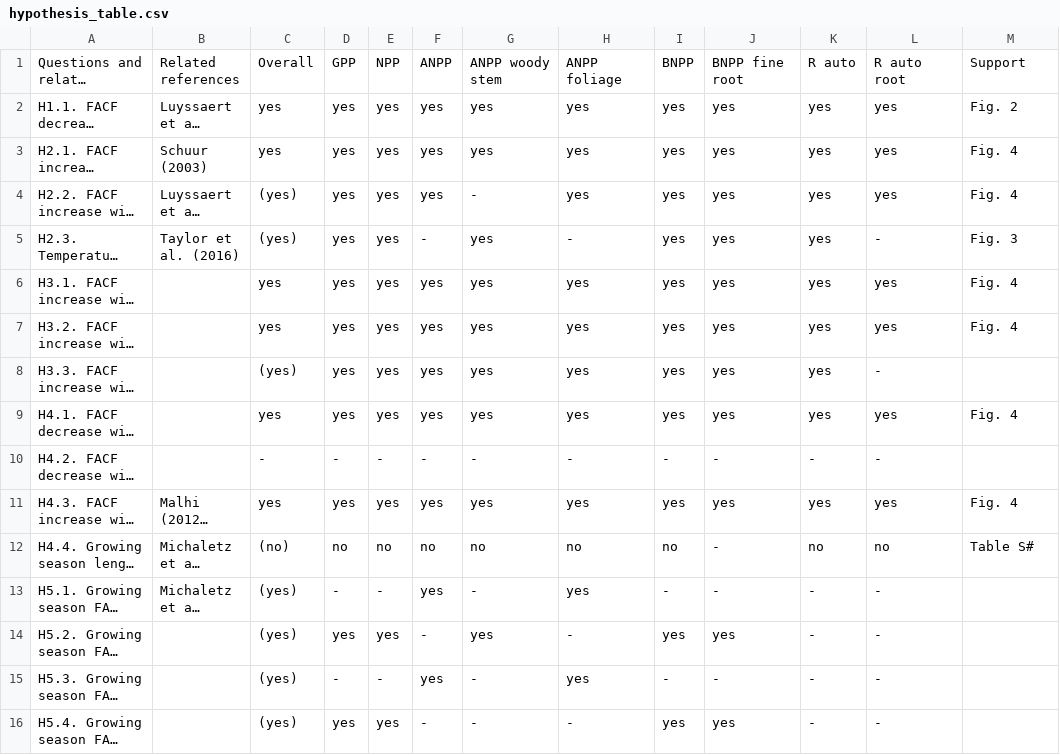
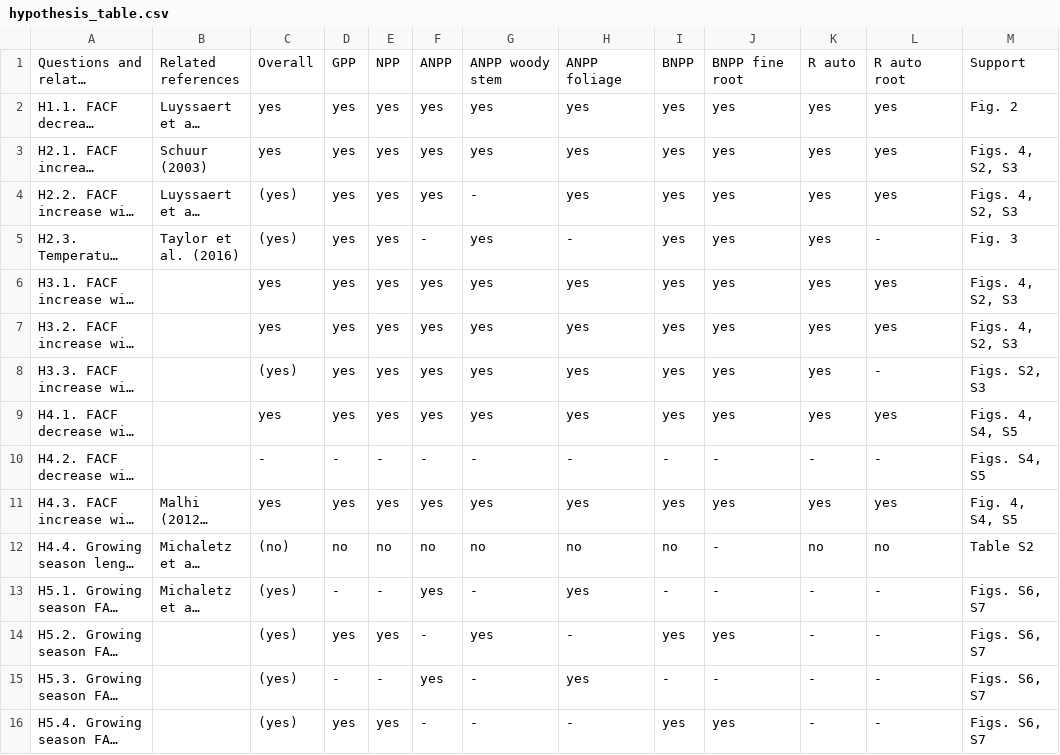
Before and after one commit to forc-db/Global_Productivity, a CSV file: manuscript/hypothesis_table.csv, drawn as a sheet; long unchanged cells end in …; the diff names each change by its address in the sheet, - before the commit and + after, or states it on an @@ line.

Commit message:
Update hypothesis_table.csv

```diff
--- a/manuscript/hypothesis_table.csv
+++ b/manuscript/hypothesis_table.csv
-M3:M4: Fig. 4
+M3:M4: Figs. 4, S2, S3
-M6:M7: Fig. 4
+M6:M7: Figs. 4, S2, S3
-M8: (empty)
+M8: Figs. S2, S3
-M9: Fig. 4
+M9: Figs. 4, S4, S5
-M10: (empty)
+M10: Figs. S4, S5
-M11: Fig. 4
+M11: Fig. 4, S4, S5
-M12: Table S#
+M12: Table S2
-M13:M16: (empty)
+M13:M16: Figs. S6, S7
```
